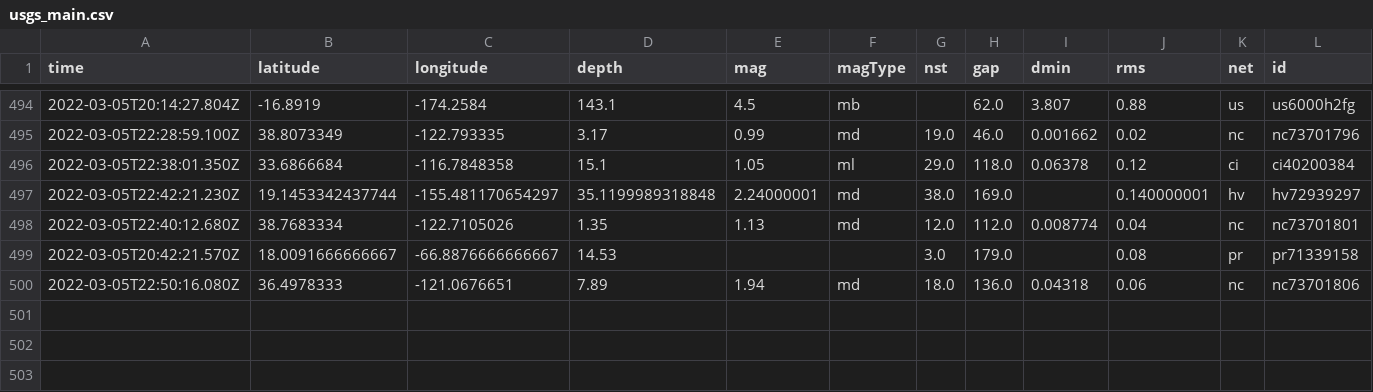
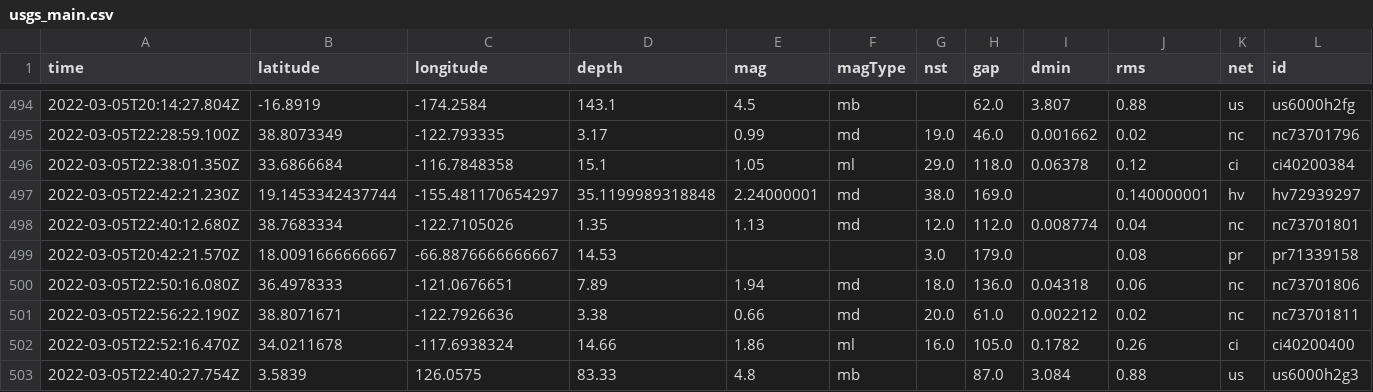
Before and after one commit to clayton-aldern/nicar-ghactions, a CSV file: usgs_main.csv, drawn as a sheet; only a part is shown, gaps mark what is left out; rows hold the shown columns only; the diff names each change by its address in the sheet, - before the commit and + after, or states it on an @@ line.

```diff
--- a/usgs_main.csv
+++ b/usgs_main.csv
+row 501: 2022-03-05T22:56:22.190Z | 38.8071671 | -122.7926636 | 3.38 | 0.66 | md | 20.0 | 61.0 | 0.002212 | 0.02 | nc | nc73701811
+row 502: 2022-03-05T22:52:16.470Z | 34.0211678 | -117.6938324 | 14.66 | 1.86 | ml | 16.0 | 105.0 | 0.1782 | 0.26 | ci | ci40200400
+row 503: 2022-03-05T22:40:27.754Z | 3.5839 | 126.0575 | 83.33 | 4.8 | mb |  | 87.0 | 3.084 | 0.88 | us | us6000h2g3
```
Also changed, not shown: usgs_current.csv.
